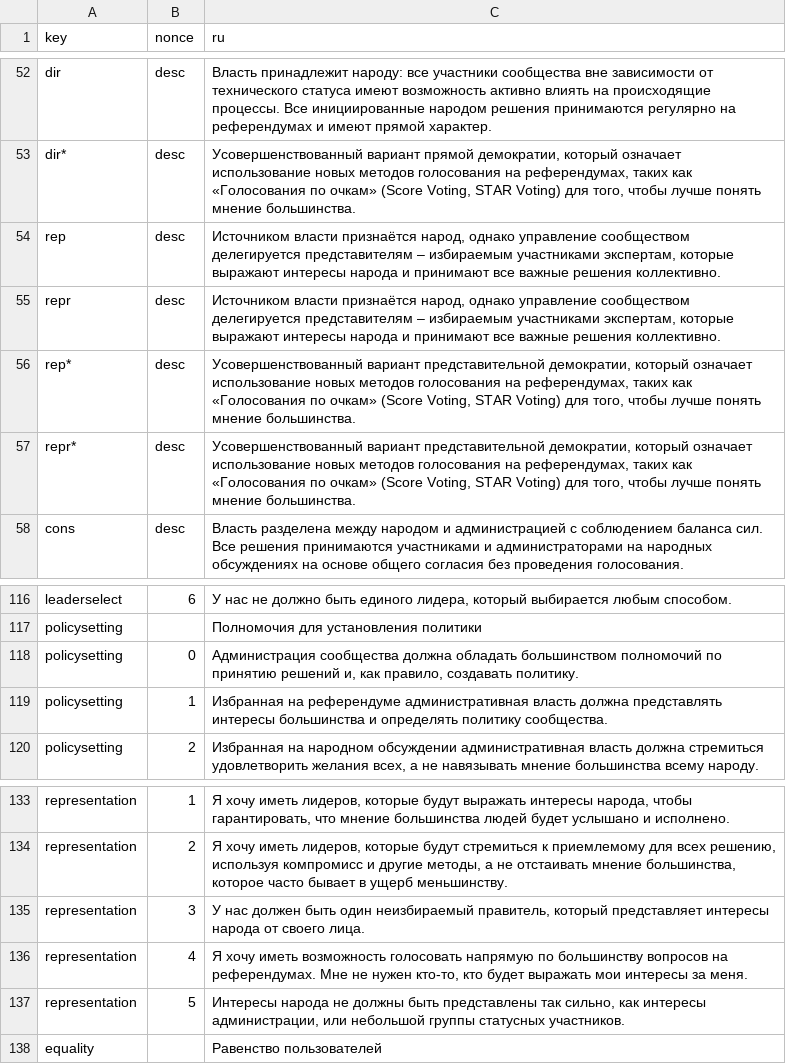
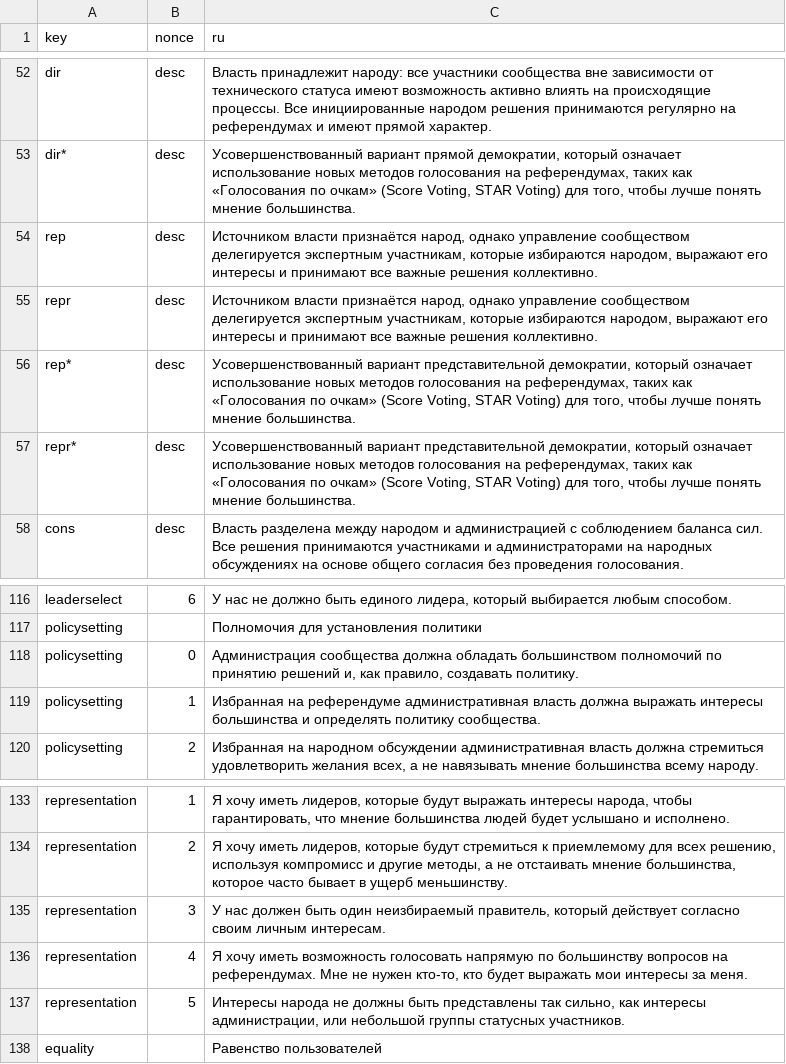
Before and after one commit to WikiCharts/wikicharts.github.io, a TSV file: translations/translations.tsv, drawn as a sheet; only a part is shown, gaps mark what is left out.

Commit message:
Update translations.tsv

```diff
--- a/translations/translations.tsv
+++ b/translations/translations.tsv
@@ -53,4 +53,4 @@ dir	desc	Власть принадлежит народу: все участни
 dir*	desc	Усовершенствованный вариант прямой демократии, который означает использование новых методов голосования на референдумах, таких как «Голосования по очкам» (Score Voting, STAR Voting) для того, чтобы лучше понять мнение большинства.
-rep	desc	Источником власти признаётся народ, однако управление сообществом делегируется представителям – избираемым участниками экспертам, которые выражают интересы народа и принимают все важные решения коллективно.
-repr	desc	Источником власти признаётся народ, однако управление сообществом делегируется представителям – избираемым участниками экспертам, которые выражают интересы народа и принимают все важные решения коллективно.
+rep	desc	Источником власти признаётся народ, однако управление сообществом делегируется экспертным участникам, которые избираются народом, выражают его интересы и принимают все важные решения коллективно.
+repr	desc	Источником власти признаётся народ, однако управление сообществом делегируется экспертным участникам, которые избираются народом, выражают его интересы и принимают все важные решения коллективно.
 rep*	desc	Усовершенствованный вариант представительной демократии, который означает использование новых методов голосования на референдумах, таких как «Голосования по очкам» (Score Voting, STAR Voting) для того, чтобы лучше понять мнение большинства.
@@ -118,3 +118,3 @@ policysetting		Полномочия для установления полити
 policysetting	0	Администрация сообщества должна обладать большинством полномочий по принятию решений и, как правило, создавать политику.
-policysetting	1	Избранная на референдуме административная власть должна представлять интересы большинства и определять политику сообщества.
+policysetting	1	Избранная на референдуме административная власть должна выражать интересы большинства и определять политику сообщества.
 policysetting	2	Избранная на народном обсуждении административная власть должна стремиться удовлетворить желания всех, а не навязывать мнение большинства всему народу.
@@ -134,3 +134,3 @@ representation	1	Я хочу иметь лидеров, которые буду
 representation	2	Я хочу иметь лидеров, которые будут стремиться к приемлемому для всех решению, используя компромисс и другие методы, а не отстаивать мнение большинства, которое часто бывает в ущерб меньшинству.
-representation	3	У нас должен быть один неизбираемый правитель, который представляет интересы народа от своего лица.
+representation	3	У нас должен быть один неизбираемый правитель, который действует согласно своим личным интересам.
 representation	4	Я хочу иметь возможность голосовать напрямую по большинству вопросов на референдумах. Мне не нужен кто-то, кто будет выражать мои интересы за меня.
```
